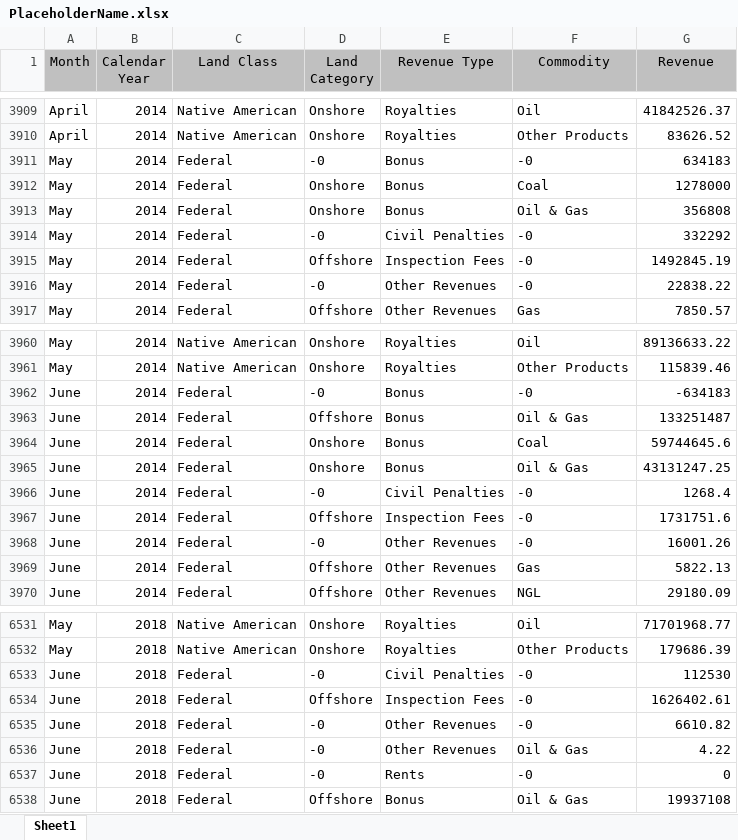
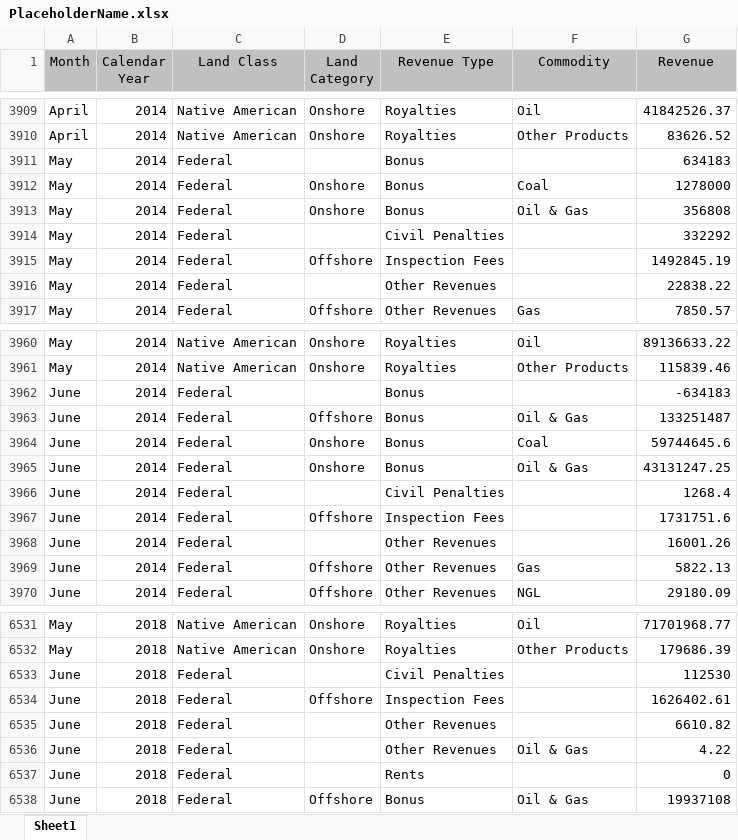
Before and after one commit to DOI-ONRR/Revdoi-Data-Quality, an Excel workbook: scripts/PlaceholderName.xlsx, sheet Sheet1, drawn as a sheet; only a part is shown, gaps mark what is left out; values as stored, in another font and other column widths than the file's, no borders; the diff covers the shown part only; the diff names each change by its address in the sheet, - before the commit and + after, or states it on an @@ line.

```diff
--- a/scripts/PlaceholderName.xlsx (sheet Sheet1)
+++ b/scripts/PlaceholderName.xlsx (sheet Sheet1)
-D3911 (Land Category): -0
+D3911 (Land Category): (empty)
-F3911 (Commodity): -0
+F3911 (Commodity): (empty)
-D3914 (Land Category): -0
+D3914 (Land Category): (empty)
-F3914:F3916 (Commodity): -0
+F3914:F3916 (Commodity): (empty)
-D3916 (Land Category): -0
+D3916 (Land Category): (empty)
-D3962 (Land Category): -0
+D3962 (Land Category): (empty)
-F3962 (Commodity): -0
+F3962 (Commodity): (empty)
-D3966 (Land Category): -0
+D3966 (Land Category): (empty)
-F3966:F3968 (Commodity): -0
+F3966:F3968 (Commodity): (empty)
-D3968 (Land Category): -0
+D3968 (Land Category): (empty)
-D6533 (Land Category): -0
+D6533 (Land Category): (empty)
-F6533:F6535 (Commodity): -0
+F6533:F6535 (Commodity): (empty)
-D6535:D6537 (Land Category): -0
+D6535:D6537 (Land Category): (empty)
-F6537 (Commodity): -0
+F6537 (Commodity): (empty)
```
Also changed, not shown: 665 edited cells elsewhere in this sheet, 1 other file.
